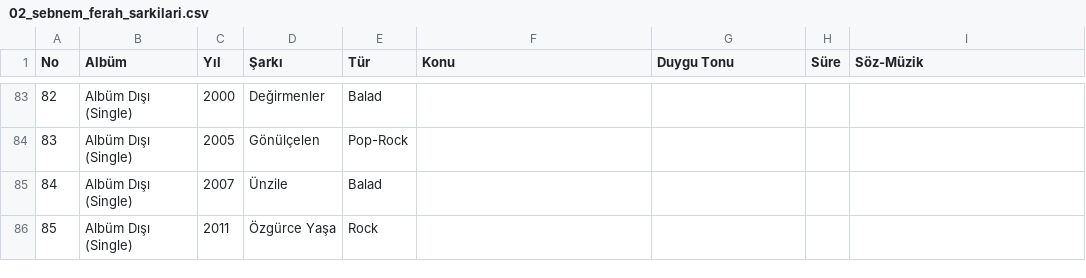
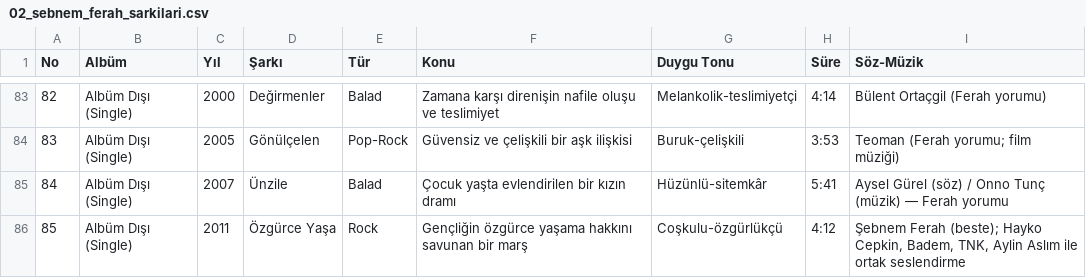
Before and after one commit to Emrelic/Ranking, a CSV file: app/src/main/assets/hazir_listeler/02_sebnem_ferah_sarkilari.csv, drawn as a sheet; only a part is shown, gaps mark what is left out; the diff covers the shown part only.

```diff
--- a/app/src/main/assets/hazir_listeler/02_sebnem_ferah_sarkilari.csv
+++ b/app/src/main/assets/hazir_listeler/02_sebnem_ferah_sarkilari.csv
@@ -83,4 +83,4 @@ No,Albüm,Yıl,Şarkı,Tür,Konu,Duygu Tonu,Süre,Söz-Müzik
-82,Albüm Dışı (Single),2000,Değirmenler,Balad
-83,Albüm Dışı (Single),2005,Gönülçelen,Pop-Rock
-84,Albüm Dışı (Single),2007,Ünzile,Balad
-85,Albüm Dışı (Single),2011,Özgürce Yaşa,Rock
+82,Albüm Dışı (Single),2000,Değirmenler,Balad,Zamana karşı direnişin nafile oluşu ve teslimiyet,Melankolik-teslimiyetçi,4:14,Bülent Ortaçgil (Ferah yorumu)
+83,Albüm Dışı (Single),2005,Gönülçelen,Pop-Rock,Güvensiz ve çelişkili bir aşk ilişkisi,Buruk-çelişkili,3:53,Teoman (Ferah yorumu; film müziği)
+84,Albüm Dışı (Single),2007,Ünzile,Balad,Çocuk yaşta evlendirilen bir kızın dramı,Hüzünlü-sitemkâr,5:41,"Aysel Gürel (söz) / Onno Tunç (müzik) — Ferah yorumu"
+85,Albüm Dışı (Single),2011,Özgürce Yaşa,Rock,Gençliğin özgürce yaşama hakkını savunan bir marş,Coşkulu-özgürlükçü,4:12,"Şebnem Ferah (beste); Hayko Cepkin, Badem, TNK, Aylin Aslım ile ortak seslendirme"
```
Also changed, not shown: 40 edited cells elsewhere in this file, 1 other file.
